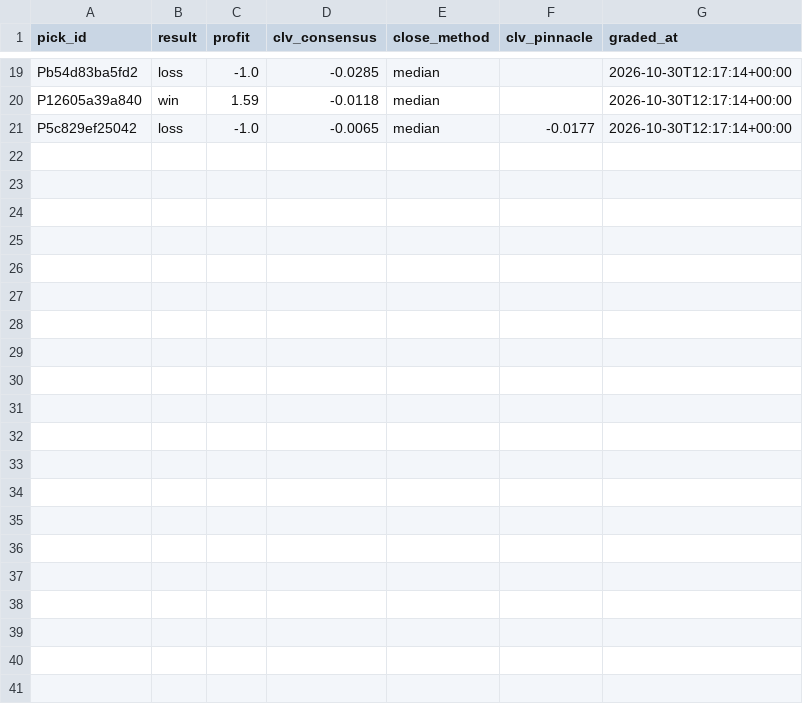
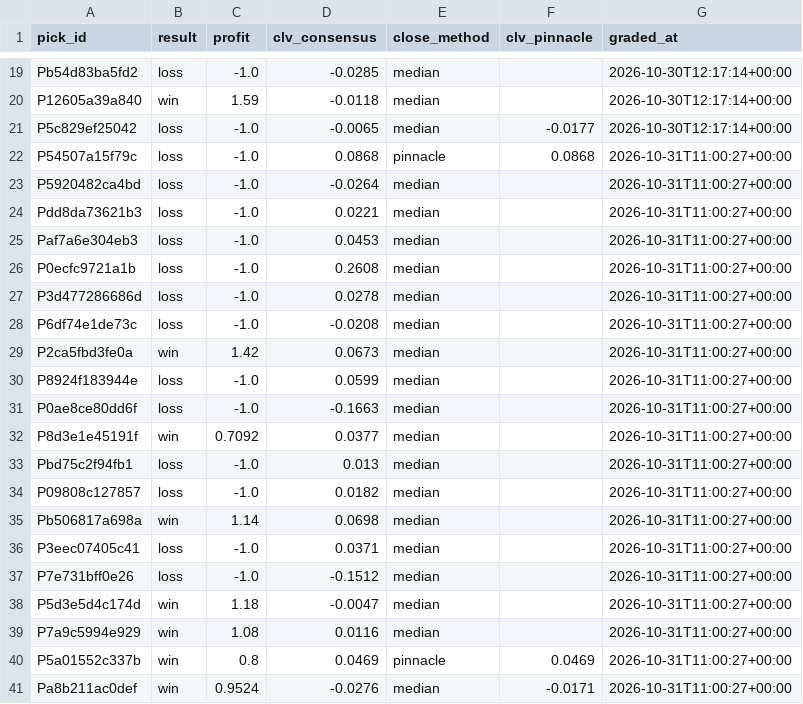
Before and after one commit to PirateKingInc/test-m11, a CSV file: ledger/results.csv, drawn as a sheet; only a part is shown, gaps mark what is left out; the diff names each change by its address in the sheet, - before the commit and + after, or states it on an @@ line.

```diff
--- a/ledger/results.csv
+++ b/ledger/results.csv
+row 22: P54507a15f79c | loss | -1.0 | 0.0868 | pinnacle | 0.0868 | 2026-10-31T11:00:27+00:00
+row 23: P5920482ca4bd | loss | -1.0 | -0.0264 | median |  | 2026-10-31T11:00:27+00:00
+row 24: Pdd8da73621b3 | loss | -1.0 | 0.0221 | median |  | 2026-10-31T11:00:27+00:00
+row 25: Paf7a6e304eb3 | loss | -1.0 | 0.0453 | median |  | 2026-10-31T11:00:27+00:00
+row 26: P0ecfc9721a1b | loss | -1.0 | 0.2608 | median |  | 2026-10-31T11:00:27+00:00
+row 27: P3d477286686d | loss | -1.0 | 0.0278 | median |  | 2026-10-31T11:00:27+00:00
+row 28: P6df74e1de73c | loss | -1.0 | -0.0208 | median |  | 2026-10-31T11:00:27+00:00
+row 29: P2ca5fbd3fe0a | win | 1.42 | 0.0673 | median |  | 2026-10-31T11:00:27+00:00
+row 30: P8924f183944e | loss | -1.0 | 0.0599 | median |  | 2026-10-31T11:00:27+00:00
+row 31: P0ae8ce80dd6f | loss | -1.0 | -0.1663 | median |  | 2026-10-31T11:00:27+00:00
+row 32: P8d3e1e45191f | win | 0.7092 | 0.0377 | median |  | 2026-10-31T11:00:27+00:00
+row 33: Pbd75c2f94fb1 | loss | -1.0 | 0.013 | median |  | 2026-10-31T11:00:27+00:00
+row 34: P09808c127857 | loss | -1.0 | 0.0182 | median |  | 2026-10-31T11:00:27+00:00
+row 35: Pb506817a698a | win | 1.14 | 0.0698 | median |  | 2026-10-31T11:00:27+00:00
+row 36: P3eec07405c41 | loss | -1.0 | 0.0371 | median |  | 2026-10-31T11:00:27+00:00
+row 37: P7e731bff0e26 | loss | -1.0 | -0.1512 | median |  | 2026-10-31T11:00:27+00:00
+row 38: P5d3e5d4c174d | win | 1.18 | -0.0047 | median |  | 2026-10-31T11:00:27+00:00
+row 39: P7a9c5994e929 | win | 1.08 | 0.0116 | median |  | 2026-10-31T11:00:27+00:00
+row 40: P5a01552c337b | win | 0.8 | 0.0469 | pinnacle | 0.0469 | 2026-10-31T11:00:27+00:00
+row 41: Pa8b211ac0def | win | 0.9524 | -0.0276 | median | -0.0171 | 2026-10-31T11:00:27+00:00
```
Also changed, not shown: ledger/labels.csv, 1 other file.
